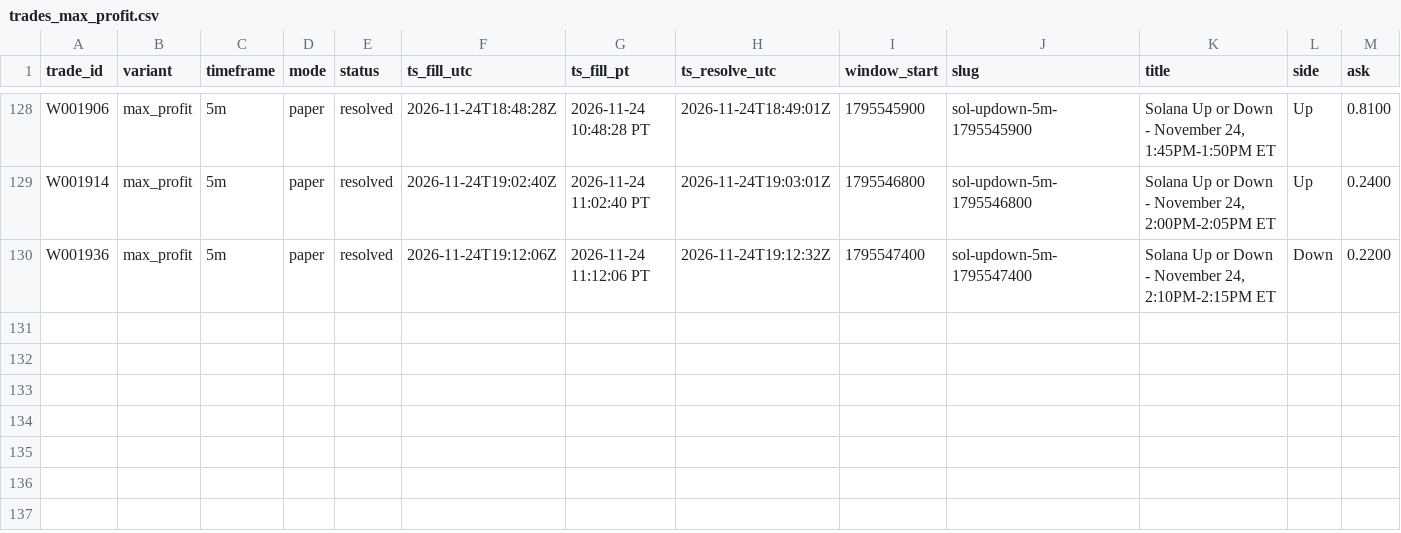
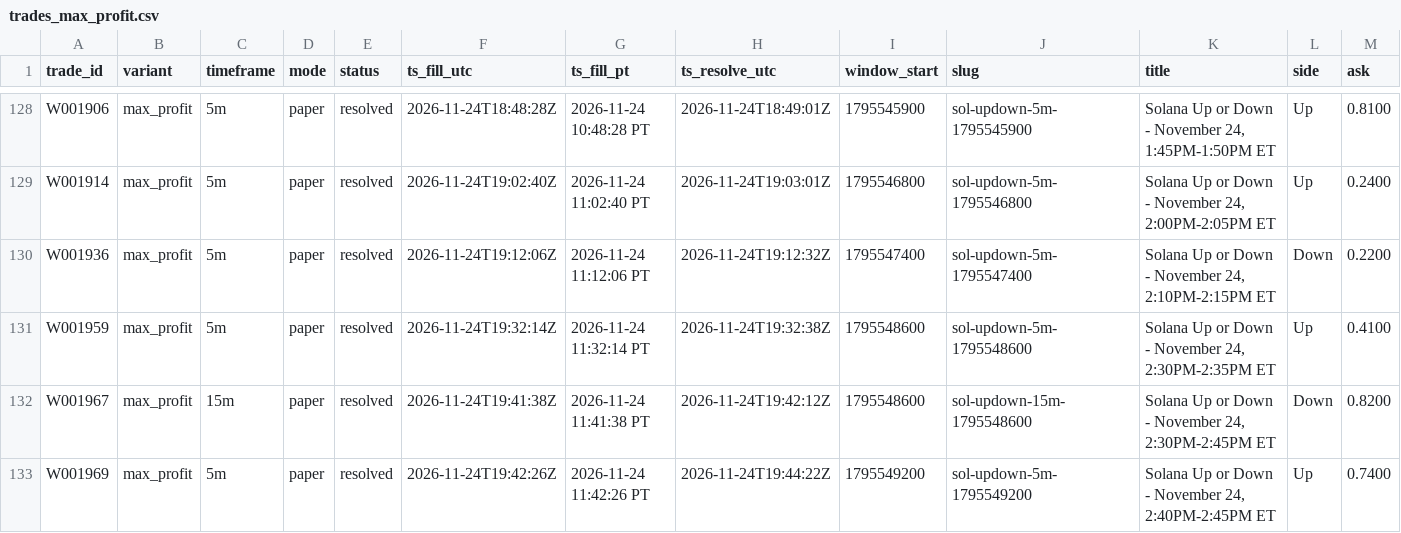
Before and after one commit to michaeldeuchar-dotcom/sol-paper-bot, a CSV file: data/week2/trades_max_profit.csv, drawn as a sheet; only a part is shown, gaps mark what is left out; rows hold the shown columns only; the diff names each change by its address in the sheet, - before the commit and + after, or states it on an @@ line.

```diff
--- a/data/week2/trades_max_profit.csv
+++ b/data/week2/trades_max_profit.csv
+row 131: W001959 | max_profit | 5m | paper | resolved | 2026-11-24T19:32:14Z | 2026-11-24 11:32:14 PT | 2026-11-24T19:32:38Z | 1795548600 | sol-updown-5m-1795548600 | Solana Up or Down - November 24, 2:30PM-2:35PM ET | Up | 0.4100
+row 132: W001967 | max_profit | 15m | paper | resolved | 2026-11-24T19:41:38Z | 2026-11-24 11:41:38 PT | 2026-11-24T19:42:12Z | 1795548600 | sol-updown-15m-1795548600 | Solana Up or Down - November 24, 2:30PM-2:45PM ET | Down | 0.8200
+row 133: W001969 | max_profit | 5m | paper | resolved | 2026-11-24T19:42:26Z | 2026-11-24 11:42:26 PT | 2026-11-24T19:44:22Z | 1795549200 | sol-updown-5m-1795549200 | Solana Up or Down - November 24, 2:40PM-2:45PM ET | Up | 0.7400
```
Also changed, not shown: data/week2/cash_out_exits.csv, data/week2/trades_ab_hedge_v2_15m.csv, 15 other files.
